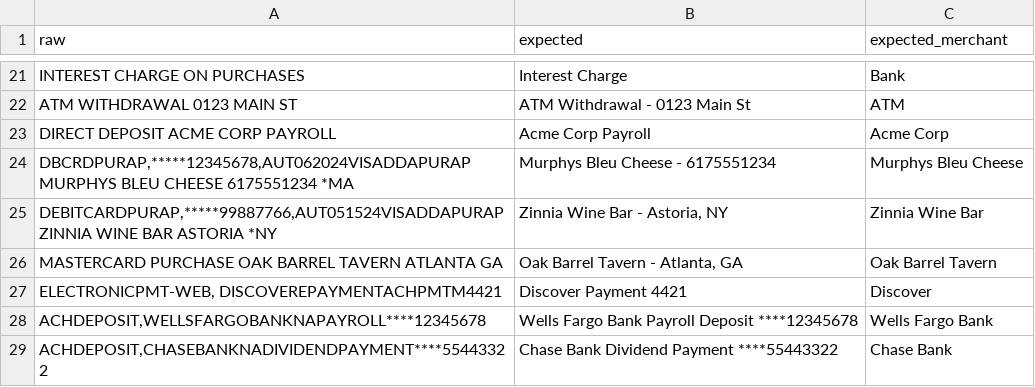
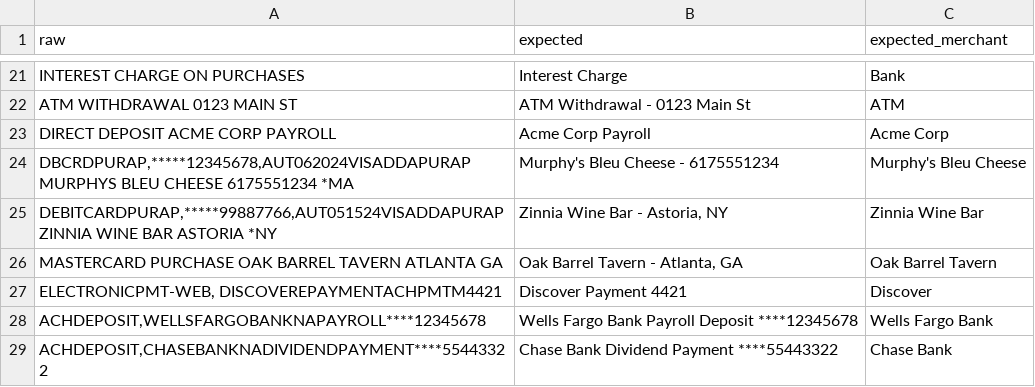
Before and after one commit to orlandogordon/pocket-watcher-api, a CSV file: eval/description_cleanup_golden.csv, drawn as a sheet; only a part is shown, gaps mark what is left out.

```diff
--- a/eval/description_cleanup_golden.csv
+++ b/eval/description_cleanup_golden.csv
@@ -23,3 +23,3 @@ ATM WITHDRAWAL 0123 MAIN ST,ATM Withdrawal - 0123 Main St,ATM
 DIRECT DEPOSIT ACME CORP PAYROLL,Acme Corp Payroll,Acme Corp
-"DBCRDPURAP,*****12345678,AUT062024VISADDAPURAP MURPHYS BLEU CHEESE 6175551234 *MA",Murphys Bleu Cheese - 6175551234,Murphys Bleu Cheese
+"DBCRDPURAP,*****12345678,AUT062024VISADDAPURAP MURPHYS BLEU CHEESE 6175551234 *MA",Murphy's Bleu Cheese - 6175551234,Murphy's Bleu Cheese
 "DEBITCARDPURAP,*****99887766,AUT051524VISADDAPURAP ZINNIA WINE BAR ASTORIA *NY","Zinnia Wine Bar - Astoria, NY",Zinnia Wine Bar
```
Also changed, not shown: 1 other file.
